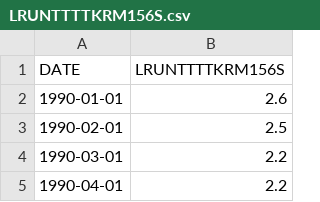
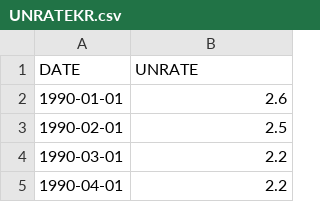
Before and after one commit to Haydenlee2024/altdata, a CSV file: UNRATEKR.csv (was LRUNTTTTKRM156S.csv), drawn as a sheet; only a part is shown.

Commit message:
Update and rename LRUNTTTTKRM156S.csv to UNRATEKR.csv

```diff
--- a/LRUNTTTTKRM156S.csv
+++ b/UNRATEKR.csv
@@ -1,2 +1,2 @@
-DATE,LRUNTTTTKRM156S
+DATE,UNRATE
 1990-01-01,2.6
```
